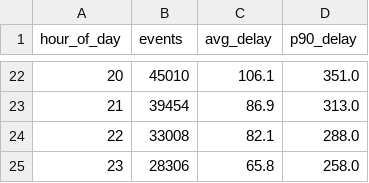
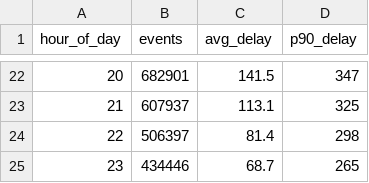
Before and after one commit to goudmani/transitpulse-bc, a CSV file: data/processed/delay_by_hour.csv, drawn as a sheet; only a part is shown, gaps mark what is left out; the diff covers the shown part only.

Commit message:
charts: rebuild the profile figures from all 15,525,290 rows
delay_distribution and hourly_profile were being drawn from the two test-split
parquet files that happened to be on disk, about 1M rows of a single week, while
their captions claimed the full collection. Both CSVs are now exported from
Athena over training_features with service_date <= 2026-09-06, which is exactly
the window the model was built from, and build_demo_data.py no longer overwrites
them unless --write-csvs is passed.

Two numbers in the README were wrong as a result, both inherited from the old
UTC-skewed data:
- the arrival swing between 3am and the afternoon peak is 22x, not 46x
- the quietest hour averages 97.8s of delay against 19.2s at 7am, which is a
  sharper version of the same point than the text was making

Also fixed the smallest bar's count label overflowing into its percentage.

```diff
--- a/data/processed/delay_by_hour.csv
+++ b/data/processed/delay_by_hour.csv
@@ -22,4 +22,4 @@ hour_of_day,events,avg_delay,p90_delay
-20,45010,106.1,351.0
-21,39454,86.9,313.0
-22,33008,82.1,288.0
-23,28306,65.8,258.0
+"20","682901","141.5","347"
+"21","607937","113.1","325"
+"22","506397","81.4","298"
+"23","434446","68.7","265"
```
Also changed, not shown: 60 edited cells elsewhere in this file, 6 other files.
